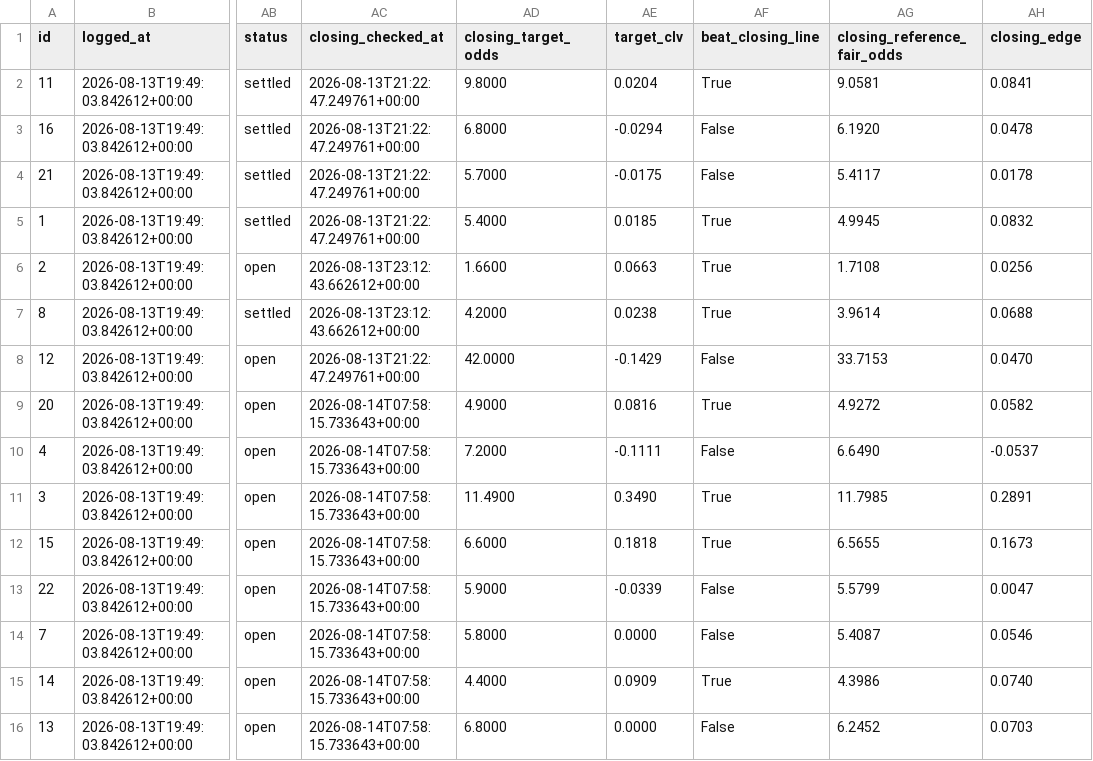
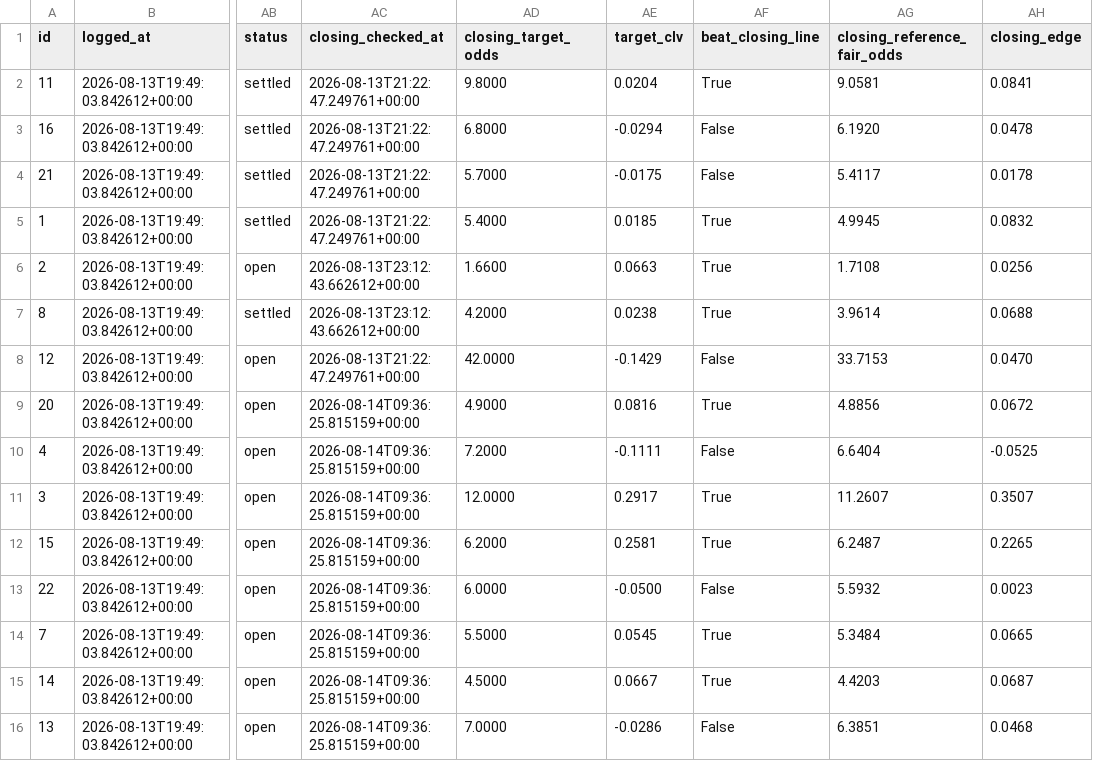
Before and after one commit to KamvysisPuzzles/sports-stat-arb, a CSV file: data/paper_trades.csv, drawn as a sheet; only a part is shown, gaps mark what is left out; the diff covers the shown part only; the diff names each change by its address in the sheet, - before the commit and + after, or states it on an @@ line.

```diff
--- a/data/paper_trades.csv
+++ b/data/paper_trades.csv
-AC9:AC16 (closing_checked_at): 2026-08-14T07:58:15.733643+00:00
+AC9:AC16 (closing_checked_at): 2026-08-14T09:36:25.815159+00:00
-AG9 (closing_reference_fair_odds): 4.9272
+AG9 (closing_reference_fair_odds): 4.8856
-AH9 (closing_edge): 0.0582
+AH9 (closing_edge): 0.0672
-AG10 (closing_reference_fair_odds): 6.6490
+AG10 (closing_reference_fair_odds): 6.6404
-AH10 (closing_edge): -0.0537
+AH10 (closing_edge): -0.0525
-AD11 (closing_target_odds): 11.4900
+AD11 (closing_target_odds): 12.0000
-AE11 (target_clv): 0.3490
+AE11 (target_clv): 0.2917
-AG11 (closing_reference_fair_odds): 11.7985
+AG11 (closing_reference_fair_odds): 11.2607
-AH11 (closing_edge): 0.2891
+AH11 (closing_edge): 0.3507
-AD12 (closing_target_odds): 6.6000
+AD12 (closing_target_odds): 6.2000
-AE12 (target_clv): 0.1818
+AE12 (target_clv): 0.2581
-AG12 (closing_reference_fair_odds): 6.5655
+AG12 (closing_reference_fair_odds): 6.2487
-AH12 (closing_edge): 0.1673
+AH12 (closing_edge): 0.2265
-AD13 (closing_target_odds): 5.9000
+AD13 (closing_target_odds): 6.0000
-AE13 (target_clv): -0.0339
+AE13 (target_clv): -0.0500
-AG13 (closing_reference_fair_odds): 5.5799
+AG13 (closing_reference_fair_odds): 5.5932
-AH13 (closing_edge): 0.0047
+AH13 (closing_edge): 0.0023
-AD14 (closing_target_odds): 5.8000
+AD14 (closing_target_odds): 5.5000
-AE14 (target_clv): 0.0000
+AE14 (target_clv): 0.0545
-AF14 (beat_closing_line): False
+AF14 (beat_closing_line): True
-AG14 (closing_reference_fair_odds): 5.4087
+AG14 (closing_reference_fair_odds): 5.3484
-AH14 (closing_edge): 0.0546
+AH14 (closing_edge): 0.0665
-AD15 (closing_target_odds): 4.4000
+AD15 (closing_target_odds): 4.5000
-AE15 (target_clv): 0.0909
+AE15 (target_clv): 0.0667
-AG15 (closing_reference_fair_odds): 4.3986
+AG15 (closing_reference_fair_odds): 4.4203
-AH15 (closing_edge): 0.0740
+AH15 (closing_edge): 0.0687
-AD16 (closing_target_odds): 6.8000
+AD16 (closing_target_odds): 7.0000
-AE16 (target_clv): 0.0000
+AE16 (target_clv): -0.0286
-AG16 (closing_reference_fair_odds): 6.2452
+AG16 (closing_reference_fair_odds): 6.3851
-AH16 (closing_edge): 0.0703
+AH16 (closing_edge): 0.0468
```
Also changed, not shown: 162 edited cells elsewhere in this file, 2 other files.
